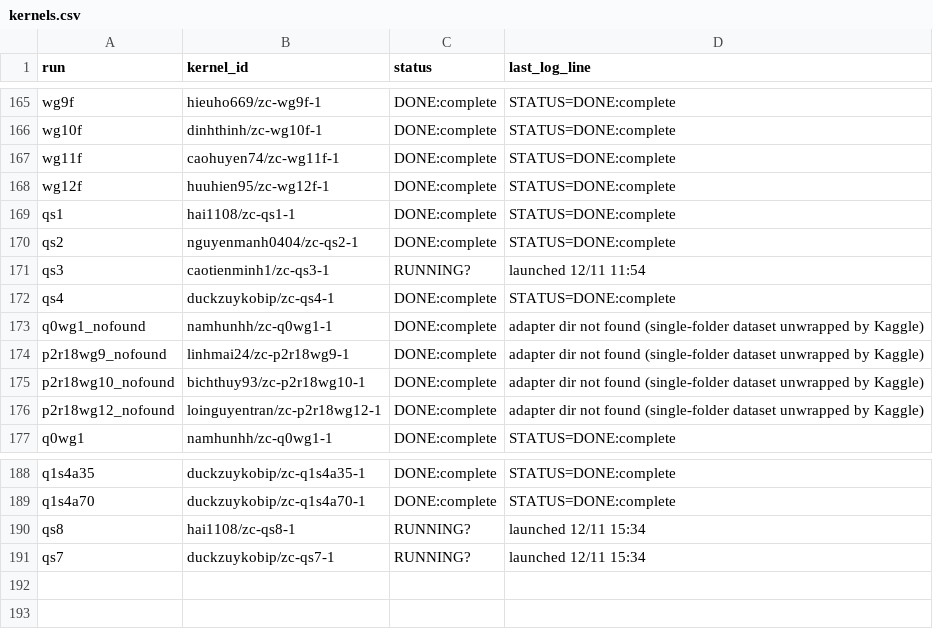
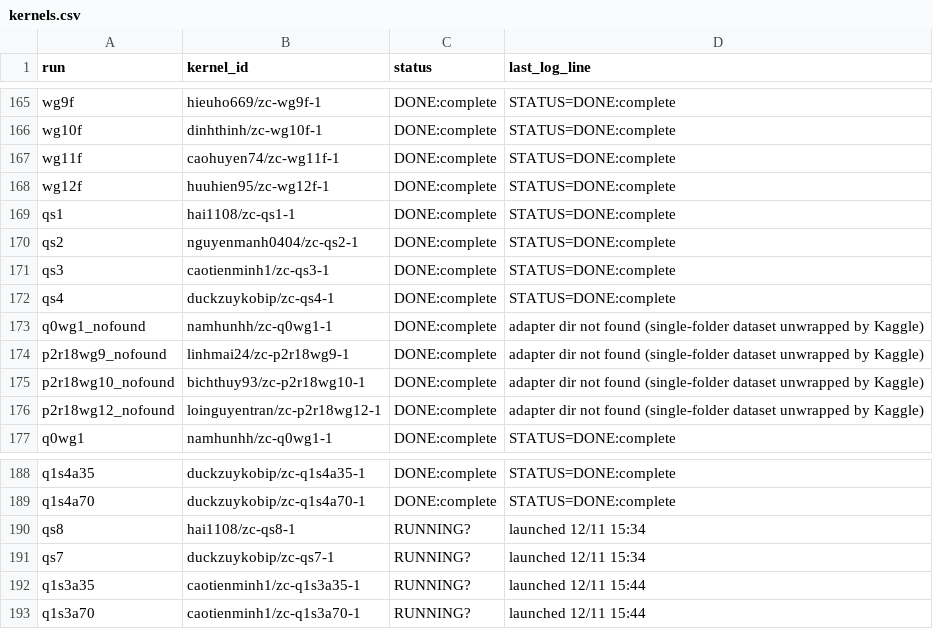
Before and after one commit to lhaochen118-ship-it/ZC, a CSV file: Process/kaggle/kernels.csv, drawn as a sheet; only a part is shown, gaps mark what is left out.

```diff
--- a/Process/kaggle/kernels.csv
+++ b/Process/kaggle/kernels.csv
@@ -170,3 +170,3 @@ qs1,hai1108/zc-qs1-1,DONE:complete,STATUS=DONE:complete
 qs2,nguyenmanh0404/zc-qs2-1,DONE:complete,STATUS=DONE:complete
-qs3,caotienminh1/zc-qs3-1,RUNNING?,launched 12/11 11:54
+qs3,caotienminh1/zc-qs3-1,DONE:complete,STATUS=DONE:complete
 qs4,duckzuykobip/zc-qs4-1,DONE:complete,STATUS=DONE:complete
@@ -191 +191,3 @@ qs8,hai1108/zc-qs8-1,RUNNING?,launched 12/11 15:34
 qs7,duckzuykobip/zc-qs7-1,RUNNING?,launched 12/11 15:34
+q1s3a35,caotienminh1/zc-q1s3a35-1,RUNNING?,launched 12/11 15:44
+q1s3a70,caotienminh1/zc-q1s3a70-1,RUNNING?,launched 12/11 15:44
```
